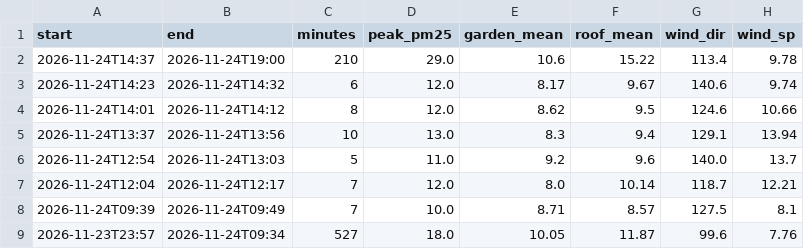
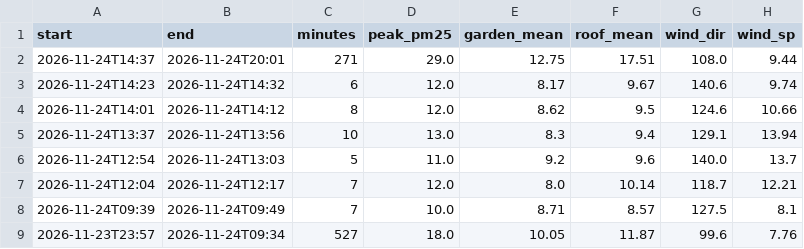
Before and after one commit to TheSpartan1980/aber-valley-air, a CSV file: data/episodes.csv, drawn as a sheet; only a part is shown.

```diff
--- a/data/episodes.csv
+++ b/data/episodes.csv
@@ -1,3 +1,3 @@
 start,end,minutes,peak_pm25,garden_mean,roof_mean,wind_dir,wind_sp
-2026-11-24T14:37,2026-11-24T19:00,210,29.0,10.6,15.22,113.4,9.78
+2026-11-24T14:37,2026-11-24T20:01,271,29.0,12.75,17.51,108.0,9.44
 2026-11-24T14:23,2026-11-24T14:32,6,12.0,8.17,9.67,140.6,9.74
```
Also changed, not shown: data/daily.csv, 4 other files.
